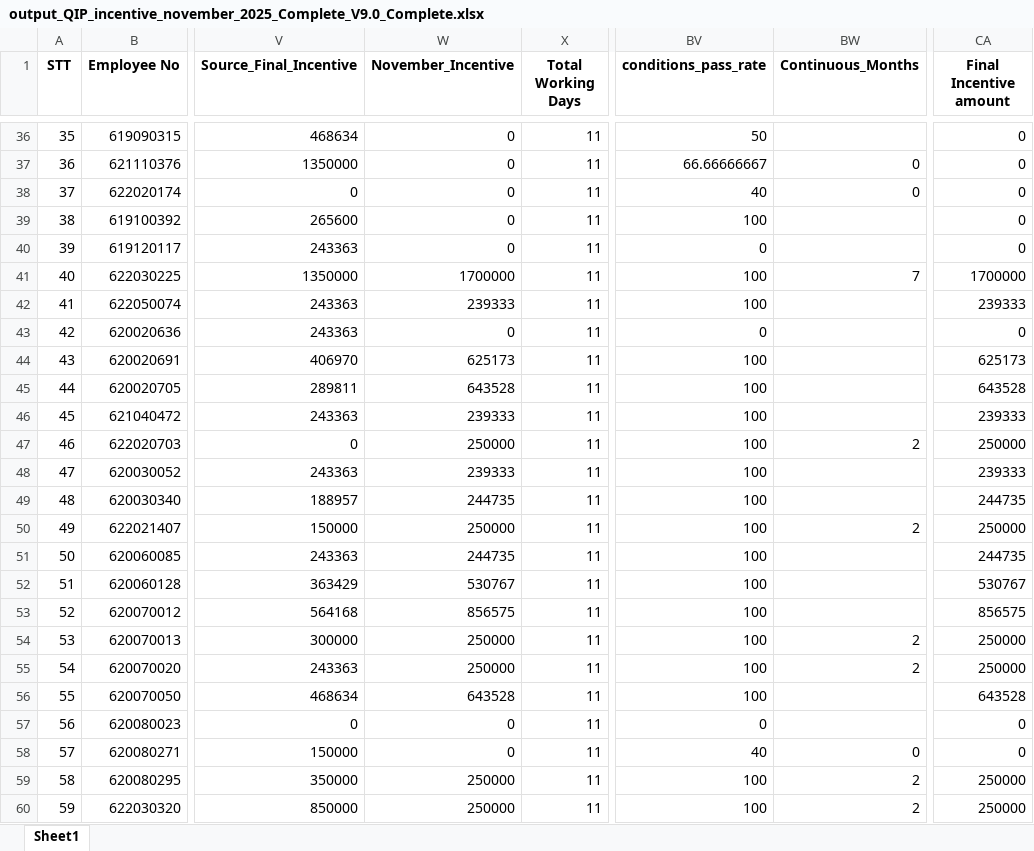
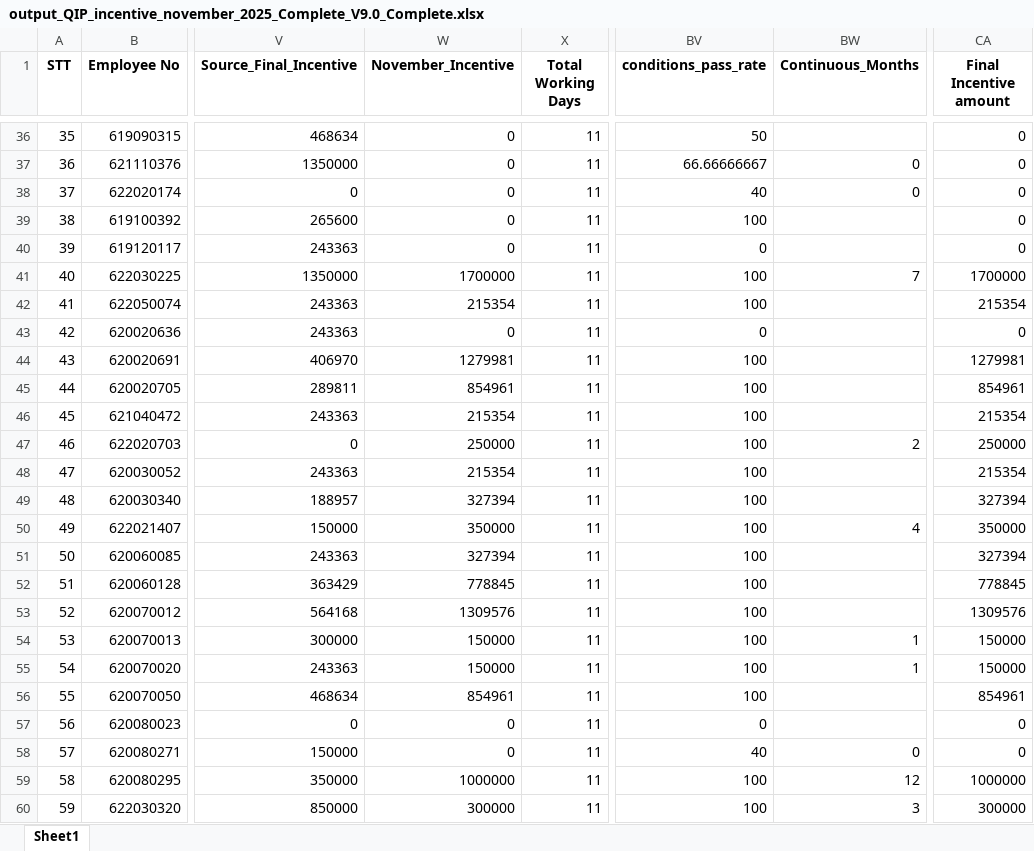
Before and after one commit to moonkaicuzui/qip-dashboard, an Excel workbook: docs/output_QIP_incentive_november_2025_Complete_V9.0_Complete.xlsx, sheet Sheet1, drawn as a sheet; only a part is shown, gaps mark what is left out; values as stored, in another font and other column widths than the file's, no borders; the diff covers the shown part only; the diff names each change by its address in the sheet, - before the commit and + after, or states it on an @@ line.

Commit message:
fix: Recalculate November 2025 and fix CSV download bug
Critical Fixes:
1. Recalculated November 2025 incentive data
   - Previous: CSV=75M, Excel=102M (inconsistent)
   - New: CSV=Excel=115,654,952 VND ✅
   - TYPE-1: 53,498,874 VND (104/160 employees)
   - TYPE-2: 62,156,078 VND (246/320 employees)

2. Fixed CSV download bug in dashboard
   - Bug: employeesData (plural) vs employeeData (singular)
   - Result: CSV download returned empty file (header only)
   - Fix: integrated_dashboard_final.py:9807-9809

3. Updated web deployment files
   - Dashboard HTML: 115.7M VND (417 active employees)
   - CSV/Excel download files updated
   - selector.html timestamp: 2025-11-19 10:29

Files Updated:
- integrated_dashboard_final.py (CSV download fix)
- docs/Incentive_Dashboard_2025_11_Version_9.0.html
- docs/output_QIP_incentive_november_2025_Complete_V9.0_Complete.csv
- docs/output_QIP_incentive_november_2025_Complete_V9.0_Complete.xlsx
- docs/selector.html

```diff
--- a/docs/output_QIP_incentive_november_2025_Complete_V9.0_Complete.xlsx (sheet Sheet1)
+++ b/docs/output_QIP_incentive_november_2025_Complete_V9.0_Complete.xlsx (sheet Sheet1)
-W42 (November_Incentive): 239333
+W42 (November_Incentive): 215354
-CA42 (Final Incentive amount): 239333
+CA42 (Final Incentive amount): 215354
-W44 (November_Incentive): 625173
+W44 (November_Incentive): 1279981
-CA44 (Final Incentive amount): 625173
+CA44 (Final Incentive amount): 1279981
-W45 (November_Incentive): 643528
+W45 (November_Incentive): 854961
-CA45 (Final Incentive amount): 643528
+CA45 (Final Incentive amount): 854961
-W46 (November_Incentive): 239333
+W46 (November_Incentive): 215354
-CA46 (Final Incentive amount): 239333
+CA46 (Final Incentive amount): 215354
-W48 (November_Incentive): 239333
+W48 (November_Incentive): 215354
-CA48 (Final Incentive amount): 239333
+CA48 (Final Incentive amount): 215354
-W49 (November_Incentive): 244735
+W49 (November_Incentive): 327394
-CA49 (Final Incentive amount): 244735
+CA49 (Final Incentive amount): 327394
-W50 (November_Incentive): 250000
+W50 (November_Incentive): 350000
-BW50 (Continuous_Months): 2
+BW50 (Continuous_Months): 4
-CA50 (Final Incentive amount): 250000
+CA50 (Final Incentive amount): 350000
-W51 (November_Incentive): 244735
+W51 (November_Incentive): 327394
-CA51 (Final Incentive amount): 244735
+CA51 (Final Incentive amount): 327394
-W52 (November_Incentive): 530767
+W52 (November_Incentive): 778845
-CA52 (Final Incentive amount): 530767
+CA52 (Final Incentive amount): 778845
-W53 (November_Incentive): 856575
+W53 (November_Incentive): 1309576
-CA53 (Final Incentive amount): 856575
+CA53 (Final Incentive amount): 1309576
-W54:W55 (November_Incentive): 250000
+W54:W55 (November_Incentive): 150000
-BW54:BW55 (Continuous_Months): 2
+BW54:BW55 (Continuous_Months): 1
-CA54:CA55 (Final Incentive amount): 250000
+CA54:CA55 (Final Incentive amount): 150000
-W56 (November_Incentive): 643528
+W56 (November_Incentive): 854961
-CA56 (Final Incentive amount): 643528
+CA56 (Final Incentive amount): 854961
-W59 (November_Incentive): 250000
+W59 (November_Incentive): 1000000
-BW59 (Continuous_Months): 2
+BW59 (Continuous_Months): 12
-CA59 (Final Incentive amount): 250000
+CA59 (Final Incentive amount): 1000000
-W60 (November_Incentive): 250000
+W60 (November_Incentive): 300000
-BW60 (Continuous_Months): 2
+BW60 (Continuous_Months): 3
-CA60 (Final Incentive amount): 250000
+CA60 (Final Incentive amount): 300000
```
Also changed, not shown: 656 edited cells elsewhere in this sheet, 2 other files.
